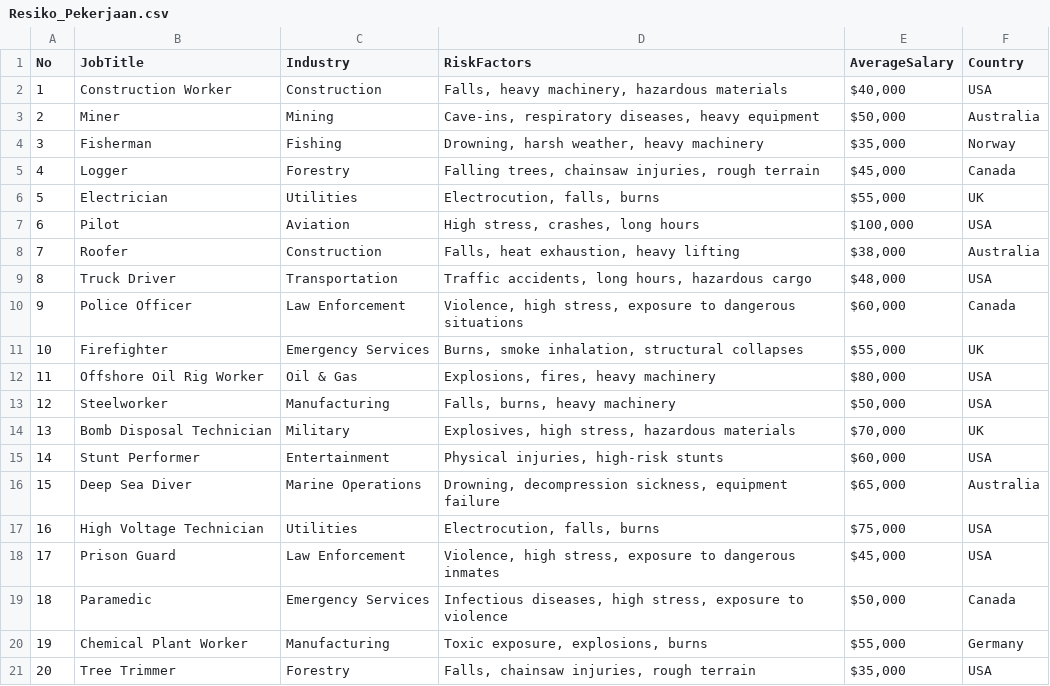
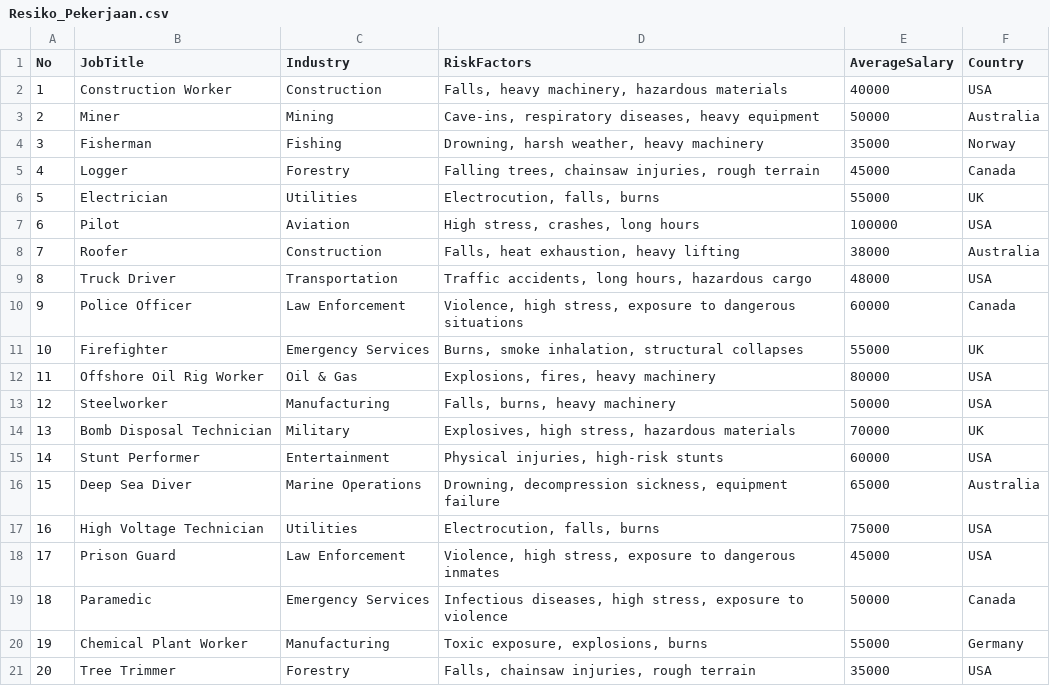
Before and after one commit to Renohikmal/Data_Science_Binus, a CSV file: Resiko_Pekerjaan.csv, drawn as a sheet.

Commit message:
Update Resiko_Pekerjaan.csv

```diff
--- a/Resiko_Pekerjaan.csv
+++ b/Resiko_Pekerjaan.csv
@@ -1,21 +1,21 @@
 No;JobTitle;Industry;RiskFactors;AverageSalary;Country
-1;Construction Worker;Construction;Falls, heavy machinery, hazardous materials;$40,000;USA
-2;Miner;Mining;Cave-ins, respiratory diseases, heavy equipment;$50,000;Australia
-3;Fisherman;Fishing;Drowning, harsh weather, heavy machinery;$35,000;Norway
-4;Logger;Forestry;Falling trees, chainsaw injuries, rough terrain;$45,000;Canada
-5;Electrician;Utilities;Electrocution, falls, burns;$55,000;UK
-6;Pilot;Aviation;High stress, crashes, long hours;$100,000;USA
-7;Roofer;Construction;Falls, heat exhaustion, heavy lifting;$38,000;Australia
-8;Truck Driver;Transportation;Traffic accidents, long hours, hazardous cargo;$48,000;USA
-9;Police Officer;Law Enforcement;Violence, high stress, exposure to dangerous situations;$60,000;Canada
-10;Firefighter;Emergency Services;Burns, smoke inhalation, structural collapses;$55,000;UK
-11;Offshore Oil Rig Worker;Oil & Gas;Explosions, fires, heavy machinery;$80,000;USA
-12;Steelworker;Manufacturing;Falls, burns, heavy machinery;$50,000;USA
-13;Bomb Disposal Technician;Military;Explosives, high stress, hazardous materials;$70,000;UK
-14;Stunt Performer;Entertainment;Physical injuries, high-risk stunts;$60,000;USA
-15;Deep Sea Diver;Marine Operations;Drowning, decompression sickness, equipment failure;$65,000;Australia
-16;High Voltage Technician;Utilities;Electrocution, falls, burns;$75,000;USA
-17;Prison Guard;Law Enforcement;Violence, high stress, exposure to dangerous inmates;$45,000;USA
-18;Paramedic;Emergency Services;Infectious diseases, high stress, exposure to violence;$50,000;Canada
-19;Chemical Plant Worker;Manufacturing;Toxic exposure, explosions, burns;$55,000;Germany
-20;Tree Trimmer;Forestry;Falls, chainsaw injuries, rough terrain;$35,000;USA
+1;Construction Worker;Construction;Falls, heavy machinery, hazardous materials;40000;USA
+2;Miner;Mining;Cave-ins, respiratory diseases, heavy equipment;50000;Australia
+3;Fisherman;Fishing;Drowning, harsh weather, heavy machinery;35000;Norway
+4;Logger;Forestry;Falling trees, chainsaw injuries, rough terrain;45000;Canada
+5;Electrician;Utilities;Electrocution, falls, burns;55000;UK
+6;Pilot;Aviation;High stress, crashes, long hours;100000;USA
+7;Roofer;Construction;Falls, heat exhaustion, heavy lifting;38000;Australia
+8;Truck Driver;Transportation;Traffic accidents, long hours, hazardous cargo;48000;USA
+9;Police Officer;Law Enforcement;Violence, high stress, exposure to dangerous situations;60000;Canada
+10;Firefighter;Emergency Services;Burns, smoke inhalation, structural collapses;55000;UK
+11;Offshore Oil Rig Worker;Oil & Gas;Explosions, fires, heavy machinery;80000;USA
+12;Steelworker;Manufacturing;Falls, burns, heavy machinery;50000;USA
+13;Bomb Disposal Technician;Military;Explosives, high stress, hazardous materials;70000;UK
+14;Stunt Performer;Entertainment;Physical injuries, high-risk stunts;60000;USA
+15;Deep Sea Diver;Marine Operations;Drowning, decompression sickness, equipment failure;65000;Australia
+16;High Voltage Technician;Utilities;Electrocution, falls, burns;75000;USA
+17;Prison Guard;Law Enforcement;Violence, high stress, exposure to dangerous inmates;45000;USA
+18;Paramedic;Emergency Services;Infectious diseases, high stress, exposure to violence;50000;Canada
+19;Chemical Plant Worker;Manufacturing;Toxic exposure, explosions, burns;55000;Germany
+20;Tree Trimmer;Forestry;Falls, chainsaw injuries, rough terrain;35000;USA
```
